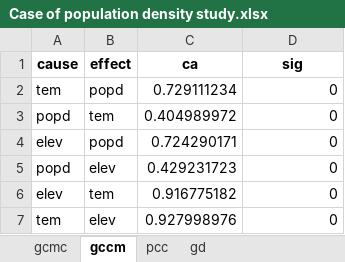
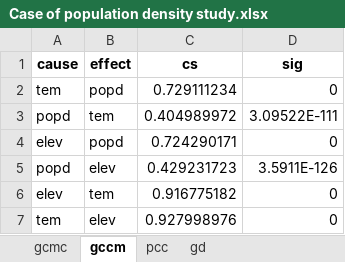
Before and after one commit to SpatLyu/GCMC_IJGIS, an Excel workbook: Case of population density study/Case of population density study.xlsx, sheet gccm, drawn as a sheet; values as stored, in another font and other column widths than the file's, no borders; the diff names each change by its address in the sheet, - before the commit and + after, or states it on an @@ line.

```diff
--- a/Case of population density study/Case of population density study.xlsx (sheet gccm)
+++ b/Case of population density study/Case of population density study.xlsx (sheet gccm)
-C1: ca
+C1: cs
-D3 (sig): 0
+D3 (sig): 3.09522E-111
-D5 (sig): 0
+D5 (sig): 3.5911E-126
```
Also changed, not shown: sheet gcmc, sheet gd, sheet pcc, Case of net primary productivity study/Case of net primary productivity study.xlsx, Case of residential crime study/Case of residential crime study.xlsx, 6 other files.
